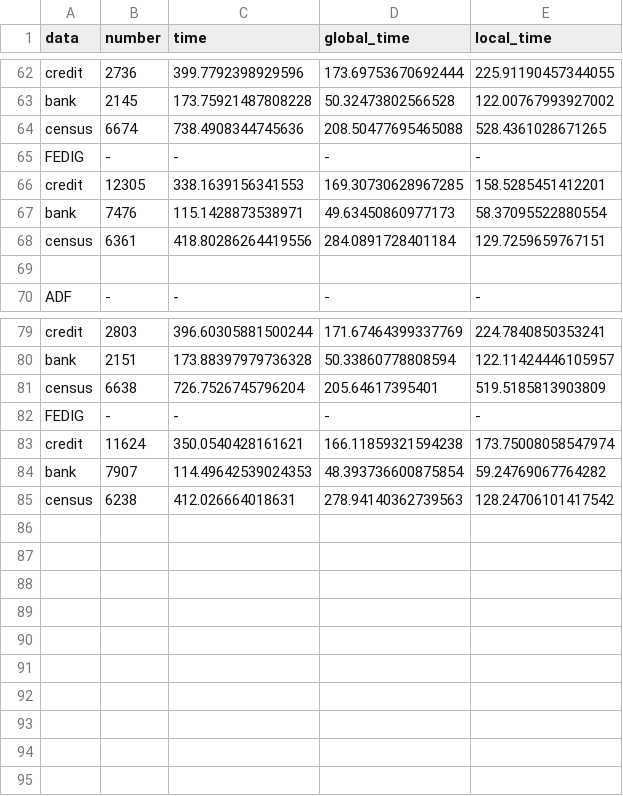
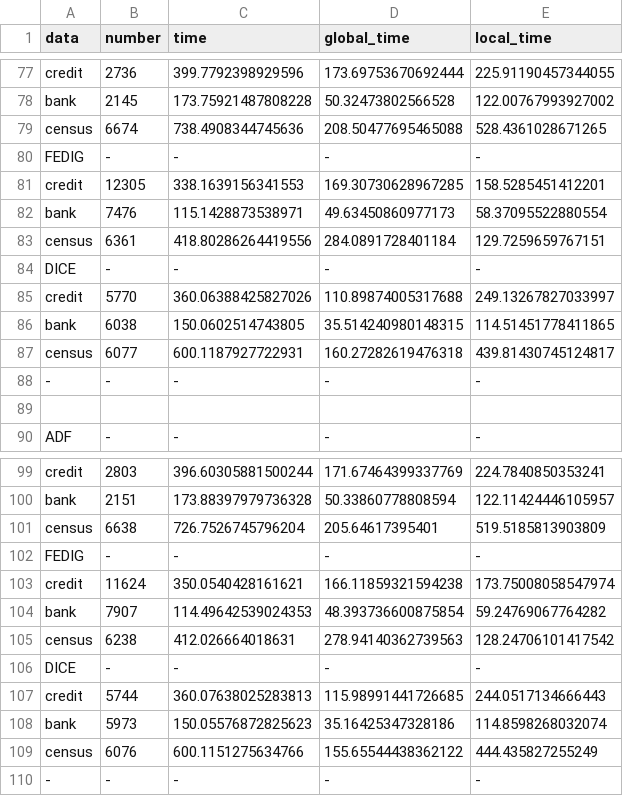
Before and after one commit to HOLLYwyh/FEDIG, a CSV file: experiments/logfile/RQs/RQ2.csv, drawn as a sheet; only a part is shown, gaps mark what is left out; the diff covers the shown part only; the diff names each change by its address in the sheet, - before the commit and + after, or states it on an @@ line.

```diff
--- a/experiments/logfile/RQs/RQ2.csv
+++ b/experiments/logfile/RQs/RQ2.csv
+row 84: DICE | - | - | - | -
+row 85: credit | 5770 | 360.06388425827026 | 110.89874005317688 | 249.13267827033997
+row 86: bank | 6038 | 150.0602514743805 | 35.514240980148315 | 114.51451778411865
+row 87: census | 6077 | 600.1187927722931 | 160.27282619476318 | 439.81430745124817
+row 88: - | - | - | - | -
+row 106: DICE | - | - | - | -
+row 107: credit | 5744 | 360.07638025283813 | 115.98991441726685 | 244.0517134666443
+row 108: bank | 5973 | 150.05576872825623 | 35.16425347328186 | 114.8598268032074
+row 109: census | 6076 | 600.1151275634766 | 155.65544438362122 | 444.435827255249
+row 110: - | - | - | - | -
```
Also changed, not shown: 15 added rows elsewhere in this file, 5 other files.
